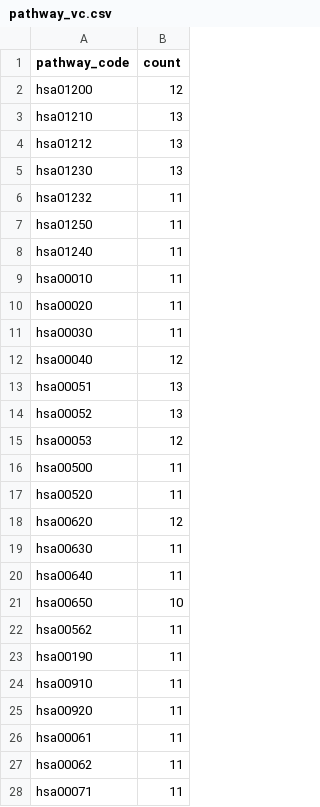
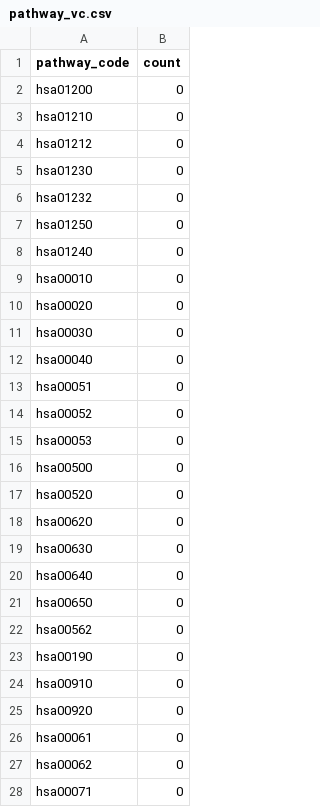
Before and after one commit to csdevignes/metabo-assistant, a CSV file: dataset/pathway_vc.csv, drawn as a sheet; only a part is shown; the diff covers the shown part only.

```diff
--- a/dataset/pathway_vc.csv
+++ b/dataset/pathway_vc.csv
@@ -1,28 +1,28 @@
 pathway_code,count
-hsa01200,12
-hsa01210,13
-hsa01212,13
-hsa01230,13
-hsa01232,11
-hsa01250,11
-hsa01240,11
-hsa00010,11
-hsa00020,11
-hsa00030,11
-hsa00040,12
-hsa00051,13
-hsa00052,13
-hsa00053,12
-hsa00500,11
-hsa00520,11
-hsa00620,12
-hsa00630,11
-hsa00640,11
-hsa00650,10
-hsa00562,11
-hsa00190,11
-hsa00910,11
-hsa00920,11
-hsa00061,11
-hsa00062,11
-hsa00071,11
+hsa01200,0
+hsa01210,0
+hsa01212,0
+hsa01230,0
+hsa01232,0
+hsa01250,0
+hsa01240,0
+hsa00010,0
+hsa00020,0
+hsa00030,0
+hsa00040,0
+hsa00051,0
+hsa00052,0
+hsa00053,0
+hsa00500,0
+hsa00520,0
+hsa00620,0
+hsa00630,0
+hsa00640,0
+hsa00650,0
+hsa00562,0
+hsa00190,0
+hsa00910,0
+hsa00920,0
+hsa00061,0
+hsa00062,0
+hsa00071,0
```
Also changed, not shown: 61 edited cells elsewhere in this file, 6 other files.
